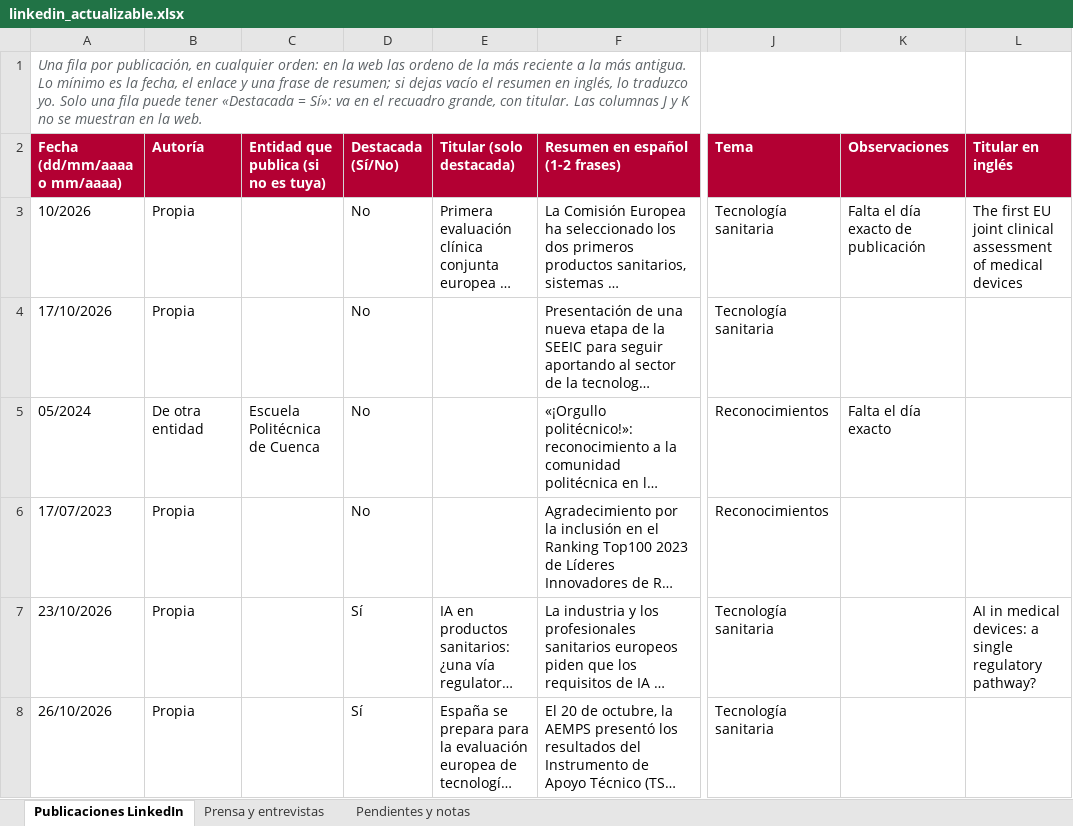
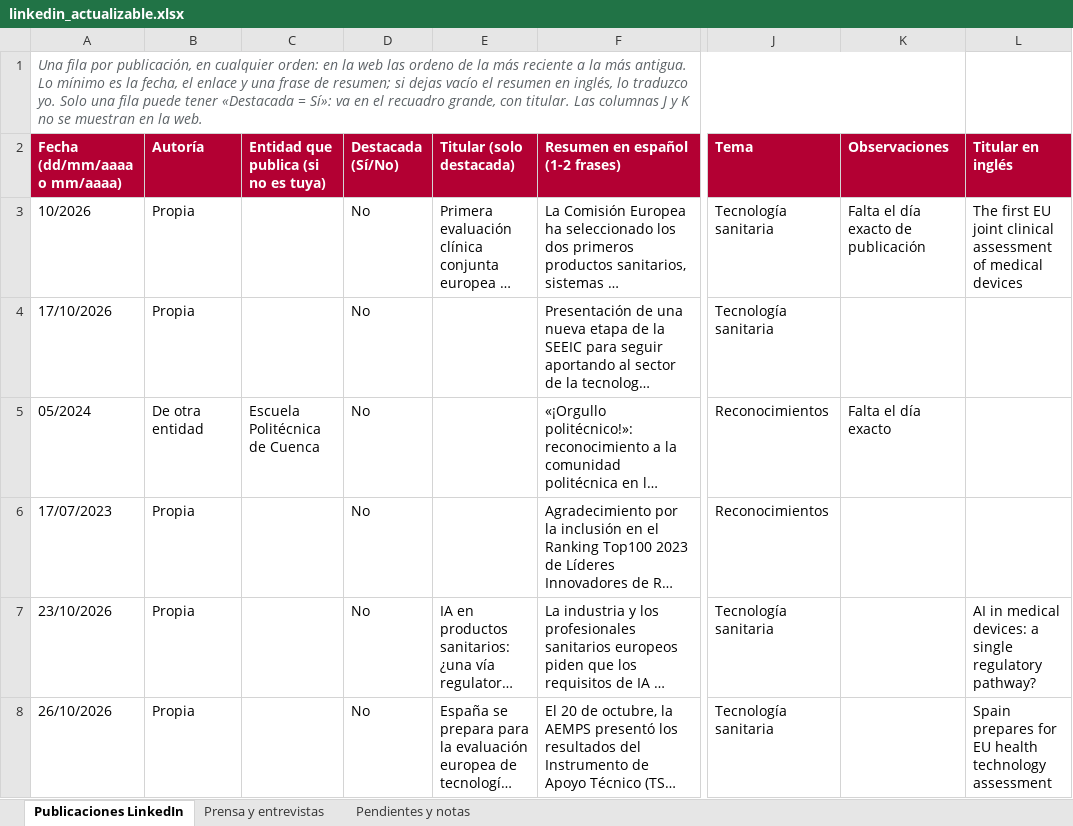
Before and after one commit to csmelendez/csmelendez.github.io, an Excel workbook: datos/linkedin_actualizable.xlsx, sheet Publicaciones LinkedIn, drawn as a sheet; only a part is shown, gaps mark what is left out; long unchanged cells end in …; values as stored, in another font and other column widths than the file's, no borders; the diff covers the shown part only; the diff names each change by its address in the sheet, - before the commit and + after, or states it on an @@ line.

```diff
--- a/datos/linkedin_actualizable.xlsx (sheet Publicaciones LinkedIn)
+++ b/datos/linkedin_actualizable.xlsx (sheet Publicaciones LinkedIn)
-D7:D8 (Destacada (Sí/No)): Sí
+D7:D8 (Destacada (Sí/No)): No
-L8 (Titular en inglés): (empty)
+L8 (Titular en inglés): Spain prepares for EU health technology assessment
```
Also changed, not shown: 1 added row elsewhere in this sheet.
